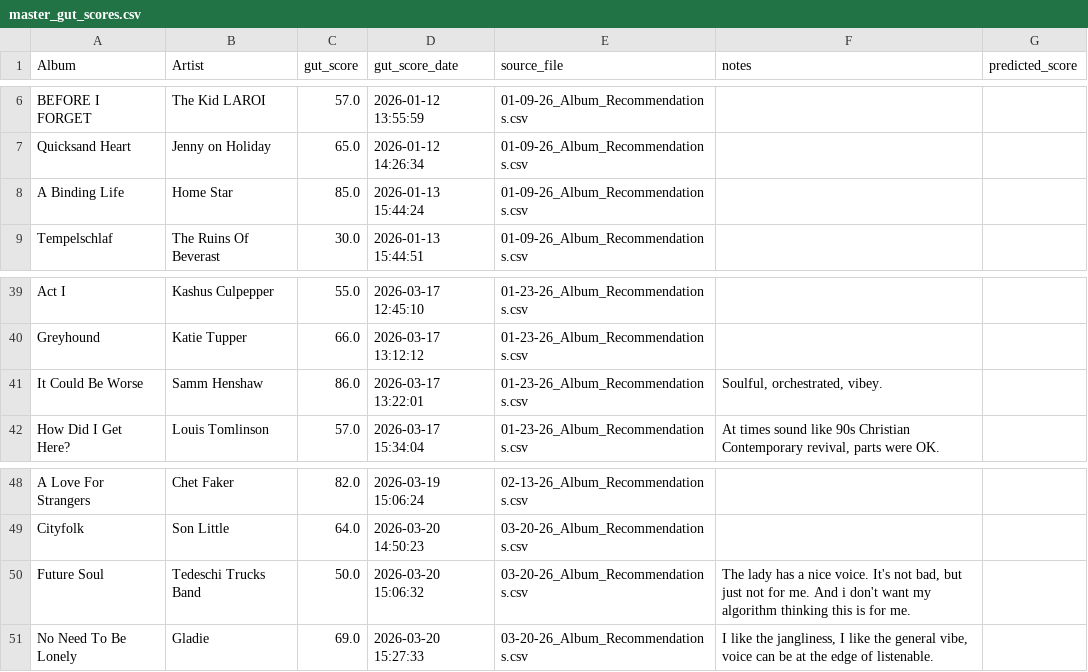
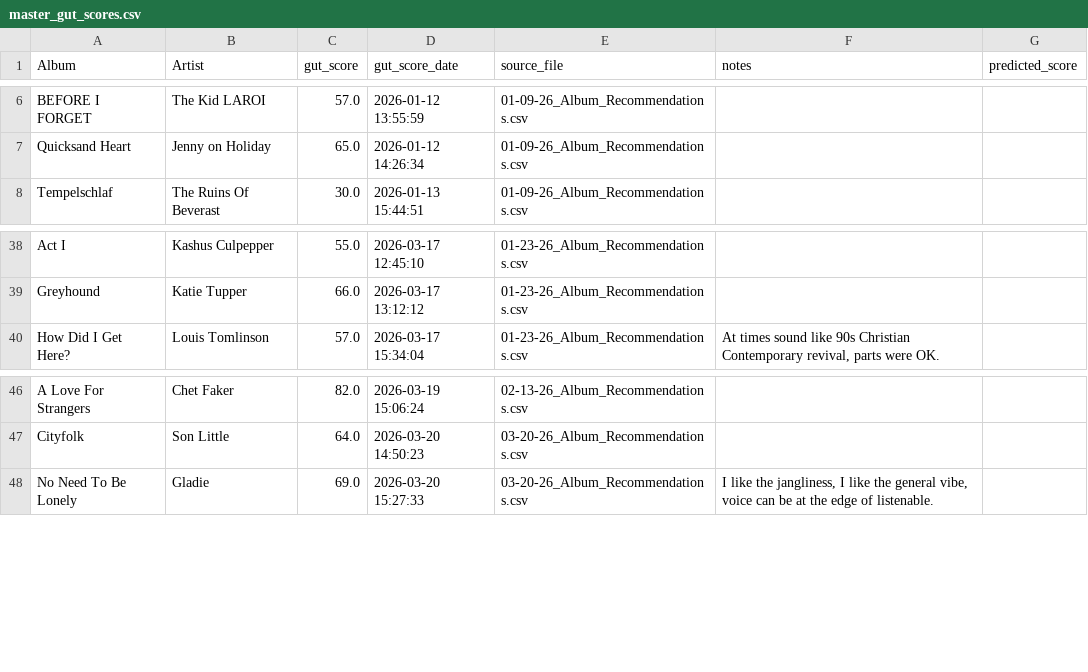
Before and after one commit to MikeStrusz/Music_Taste_Machine_Learning_Model, a CSV file: feedback/master_gut_scores.csv, drawn as a sheet; only a part is shown, gaps mark what is left out; the diff covers the shown part only.

```diff
--- a/feedback/master_gut_scores.csv
+++ b/feedback/master_gut_scores.csv
@@ -7,3 +7,2 @@ BEFORE I FORGET,The Kid LAROI,57.0,2026-01-12 13:55:59,01-09-26_Album_Recommenda
 Quicksand Heart,Jenny on Holiday,65.0,2026-01-12 14:26:34,01-09-26_Album_Recommendations.csv,,
-A Binding Life,Home Star,85.0,2026-01-13 15:44:24,01-09-26_Album_Recommendations.csv,,
 Tempelschlaf,The Ruins Of Beverast,30.0,2026-01-13 15:44:51,01-09-26_Album_Recommendations.csv,,
@@ -40,3 +39,2 @@ Act I,Kashus Culpepper,55.0,2026-03-17 12:45:10,01-23-26_Album_Recommendations.c
 Greyhound,Katie Tupper,66.0,2026-03-17 13:12:12,01-23-26_Album_Recommendations.csv,,
-It Could Be Worse,Samm Henshaw,86.0,2026-03-17 13:22:01,01-23-26_Album_Recommendations.csv,"Soulful, orchestrated, vibey.",
 How Did I Get Here?,Louis Tomlinson,57.0,2026-03-17 15:34:04,01-23-26_Album_Recommendations.csv,"At times sound like 90s Christian Contemporary revival, parts were OK.",
@@ -49,3 +47,2 @@ A Love For Strangers,Chet Faker,82.0,2026-03-19 15:06:24,02-13-26_Album_Recommen
 Cityfolk,Son Little,64.0,2026-03-20 14:50:23,03-20-26_Album_Recommendations.csv,,
-Future Soul,Tedeschi Trucks Band,50.0,2026-03-20 15:06:32,03-20-26_Album_Recommendations.csv,"The lady has a nice voice. It's not bad, but just not for me. And i don't want my algorithm thinking this is for me. ",
 No Need To Be Lonely,Gladie,69.0,2026-03-20 15:27:33,03-20-26_Album_Recommendations.csv,"I like the jangliness, I like the general vibe, voice can be at the edge of listenable. ",
```
Also changed, not shown: 26 added rows and 1 removed row elsewhere in this file, 38 other files.
